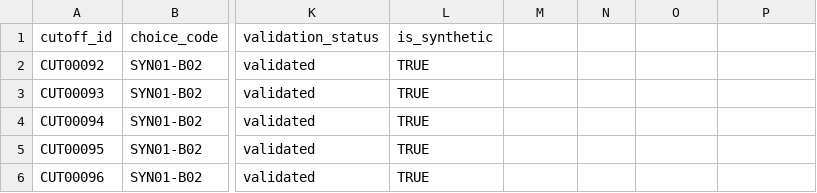
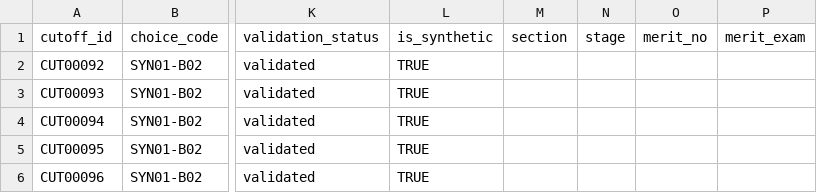
Before and after one commit to engineeringmathsbyprofnitin/mhtcet-college-advisor, a CSV file: data/synthetic/current_cutoffs.csv, drawn as a sheet; only a part is shown, gaps mark what is left out; the diff names each change by its address in the sheet, - before the commit and + after, or states it on an @@ line.

Commit message:
Add files via upload
stage 10b

```diff
--- a/data/synthetic/current_cutoffs.csv
+++ b/data/synthetic/current_cutoffs.csv
-M1: (empty)
+M1: section
-N1: (empty)
+N1: stage
-O1: (empty)
+O1: merit_no
-P1: (empty)
+P1: merit_exam
```
Also changed, not shown: data/synthetic/historical_cutoffs.csv, 11 other files.
